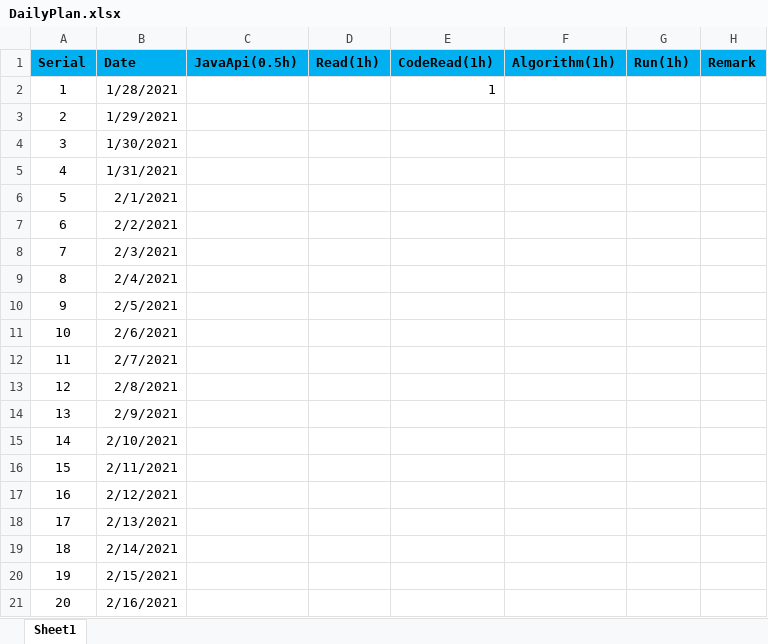
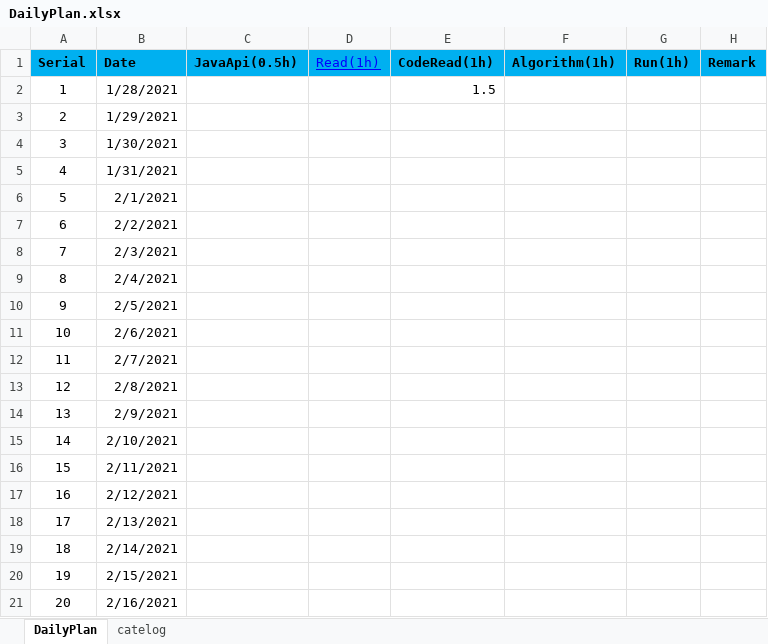
Before and after one commit to shangpengyang/technical-information, an Excel workbook: plan/DailyPlan.xlsx, sheet DailyPlan, drawn as a sheet; values as stored, in another font and other column widths than the file's, no borders; the diff names each change by its address in the sheet, - before the commit and + after, or states it on an @@ line.

```diff
--- a/plan/DailyPlan.xlsx (sheet DailyPlan)
+++ b/plan/DailyPlan.xlsx (sheet DailyPlan)
-sheet tab: Sheet1
+sheet tab: DailyPlan
+sheet tab: catelog
@@ D1 bold: on → off, underline: off → on, text colour: black → #0000FF @@
-E2 (CodeRead(1h)): 1
+E2 (CodeRead(1h)): 1.5
```
